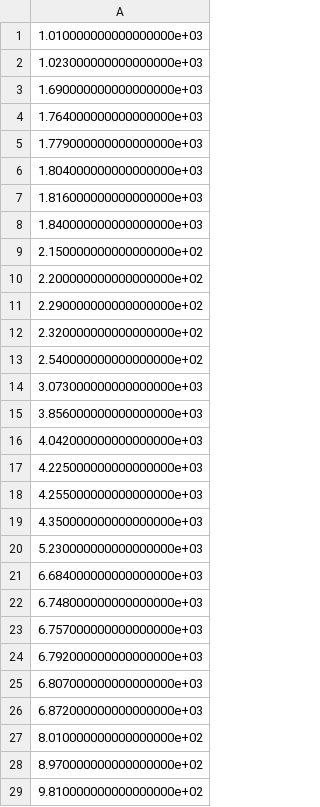
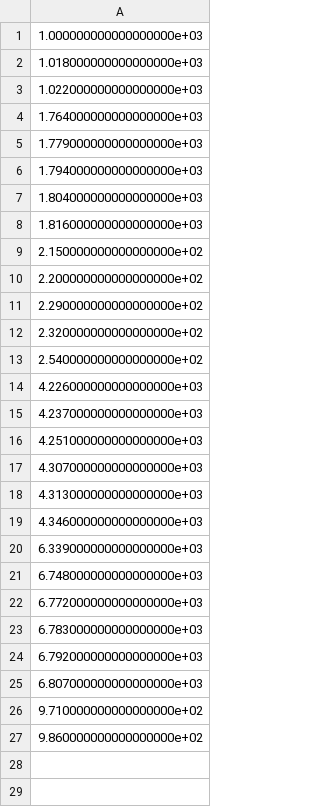
Before and after one commit to csco379/263OR_G13, a CSV file: RouteStore_Weekday.csv, drawn as a sheet.

```diff
--- a/RouteStore_Weekday.csv
+++ b/RouteStore_Weekday.csv
@@ -1,9 +1,9 @@
-1.010000000000000000e+03
-1.023000000000000000e+03
-1.690000000000000000e+03
+1.000000000000000000e+03
+1.018000000000000000e+03
+1.022000000000000000e+03
 1.764000000000000000e+03
 1.779000000000000000e+03
+1.794000000000000000e+03
 1.804000000000000000e+03
 1.816000000000000000e+03
-1.840000000000000000e+03
 2.150000000000000000e+02
@@ -13,17 +13,15 @@
 2.540000000000000000e+02
-3.073000000000000000e+03
-3.856000000000000000e+03
-4.042000000000000000e+03
-4.225000000000000000e+03
-4.255000000000000000e+03
-4.350000000000000000e+03
-5.230000000000000000e+03
-6.684000000000000000e+03
+4.226000000000000000e+03
+4.237000000000000000e+03
+4.251000000000000000e+03
+4.307000000000000000e+03
+4.313000000000000000e+03
+4.346000000000000000e+03
+6.339000000000000000e+03
 6.748000000000000000e+03
-6.757000000000000000e+03
+6.772000000000000000e+03
+6.783000000000000000e+03
 6.792000000000000000e+03
 6.807000000000000000e+03
-6.872000000000000000e+03
-8.010000000000000000e+02
-8.970000000000000000e+02
-9.810000000000000000e+02
+9.710000000000000000e+02
+9.860000000000000000e+02
```
Also changed, not shown: RouteVector_Weekday.csv, 6 other files.
